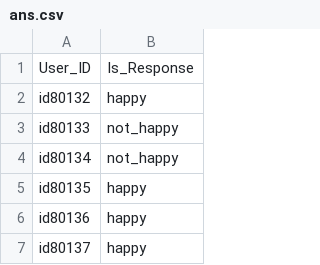
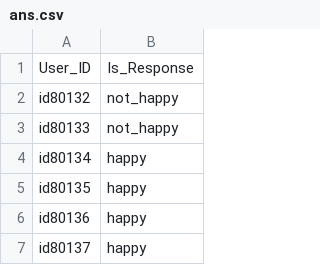
Before and after one commit to kautsiitd/Competitive_Programming, a CSV file: HackerEarth/Predict The Happiness/ans.csv, drawn as a sheet; only a part is shown.

```diff
--- a/HackerEarth/Predict The Happiness/ans.csv
+++ b/HackerEarth/Predict The Happiness/ans.csv
@@ -1,5 +1,5 @@
 User_ID, Is_Response
-id80132,happy
+id80132,not_happy
 id80133,not_happy
-id80134,not_happy
+id80134,happy
 id80135,happy
```
